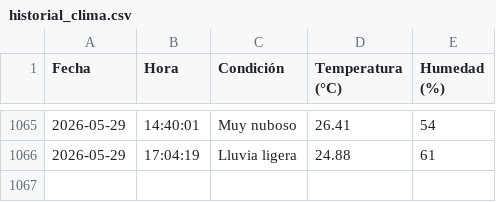
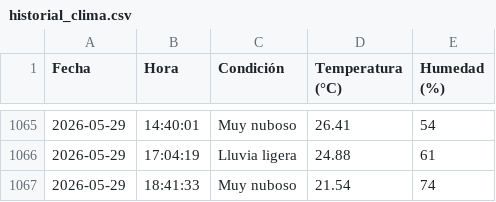
Before and after one commit to IalFaique/clima, a CSV file: historial_clima.csv, drawn as a sheet; only a part is shown, gaps mark what is left out.

Commit message:
Registro automático del clima

```diff
--- a/historial_clima.csv
+++ b/historial_clima.csv
@@ -1066 +1066,2 @@ Fecha,Hora,Condición,Temperatura (°C),Humedad (%)
 2026-05-29,17:04:19,Lluvia ligera,24.88,61
+2026-05-29,18:41:33,Muy nuboso,21.54,74
```
